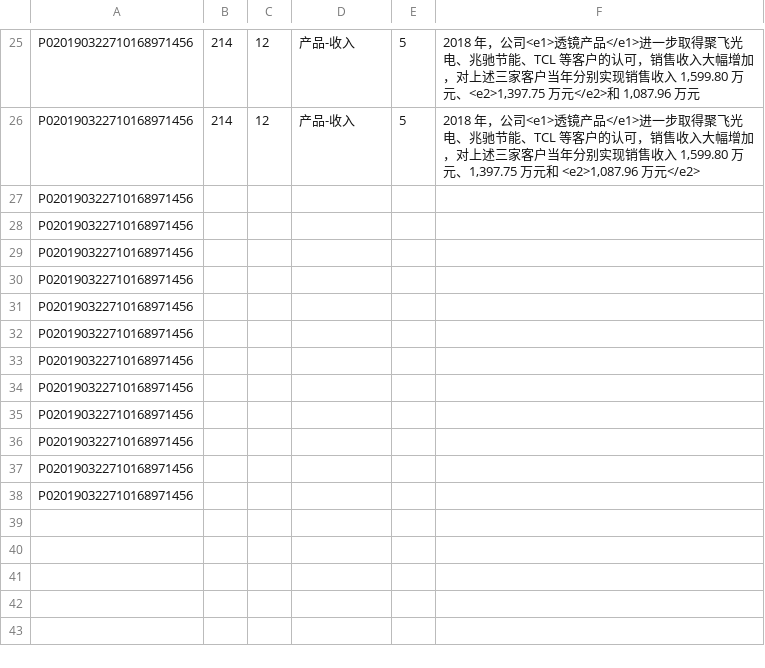
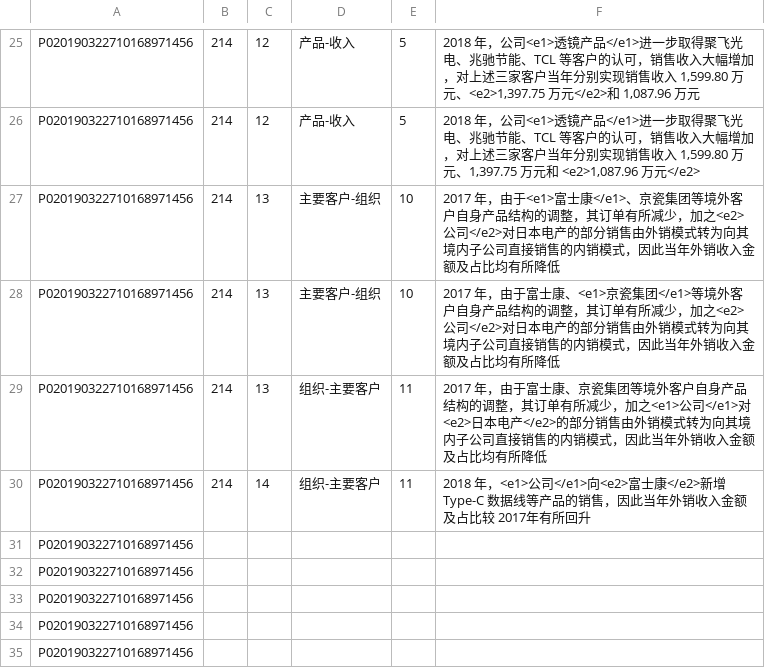
Before and after one commit to lx1374327576/datatag, a CSV file: 20190629/关系标注lx.csv, drawn as a sheet; only a part is shown, gaps mark what is left out; the shorter side is filled out with more unchanged rows; removed rows and columns are numbered as before the commit, all else as after; the diff names each change by its address in the sheet, - before the commit and + after, or states it on an @@ line.

```diff
--- a/20190629/关系标注lx.csv
+++ b/20190629/关系标注lx.csv
-row 27: P020190322710168971456
-row 28: P020190322710168971456
-row 29: P020190322710168971456
-row 30: P020190322710168971456
+row 27: P020190322710168971456 | 214 | 13 | 主要客户-组织 | 10 | 2017 年，由于<e1>富士康</e1>、京瓷集团等境外客户自身产品结构的调整，其订单有所减少，加之<e2>公司</e2>对日本电产的部分销售由外销模式转为向其境内子公司直接销售的内销模式，因此当年外销收入金额及占比均有所降低
+row 28: P020190322710168971456 | 214 | 13 | 主要客户-组织 | 10 | 2017 年，由于富士康、<e1>京瓷集团</e1>等境外客户自身产品结构的调整，其订单有所减少，加之<e2>公司</e2>对日本电产的部分销售由外销模式转为向其境内子公司直接销售的内销模式，因此当年外销收入金额及占比均有所降低
+row 29: P020190322710168971456 | 214 | 13 | 组织-主要客户 | 11 | 2017 年，由于富士康、京瓷集团等境外客户自身产品结构的调整，其订单有所减少，加之<e1>公司</e1>对<e2>日本电产</e2>的部分销售由外销模式转为向其境内子公司直接销售的内销模式，因此当年外销收入金额及占比均有所降低
+row 30: P020190322710168971456 | 214 | 14 | 组织-主要客户 | 11 | 2018 年，<e1>公司</e1>向<e2>富士康</e2>新增 Type-C 数据线等产品的销售，因此当年外销收入金额及占比较 2017年有所回升
```
Also changed, not shown: 20190629/实体标注lx.csv.
